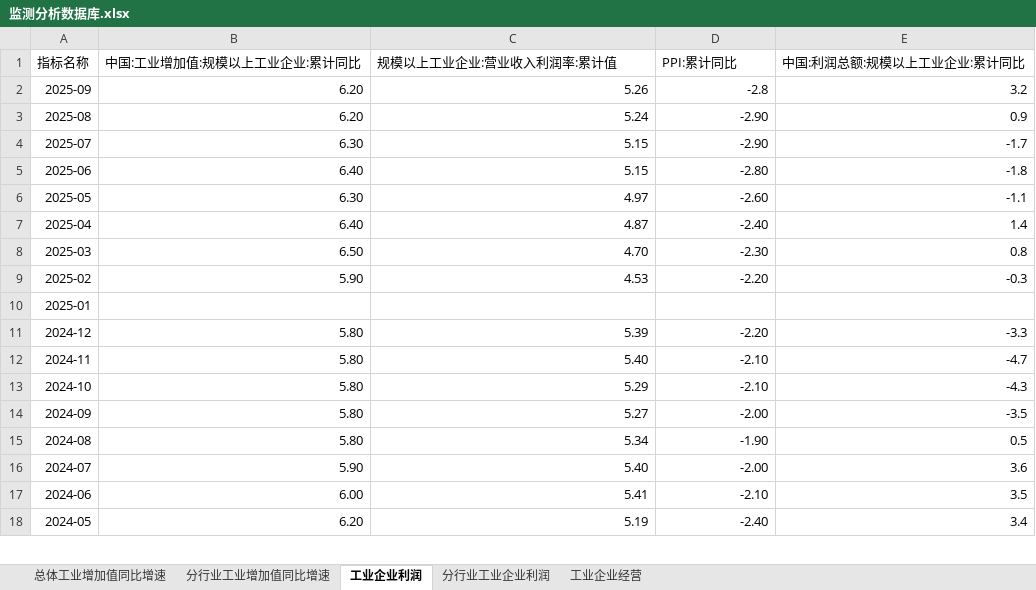
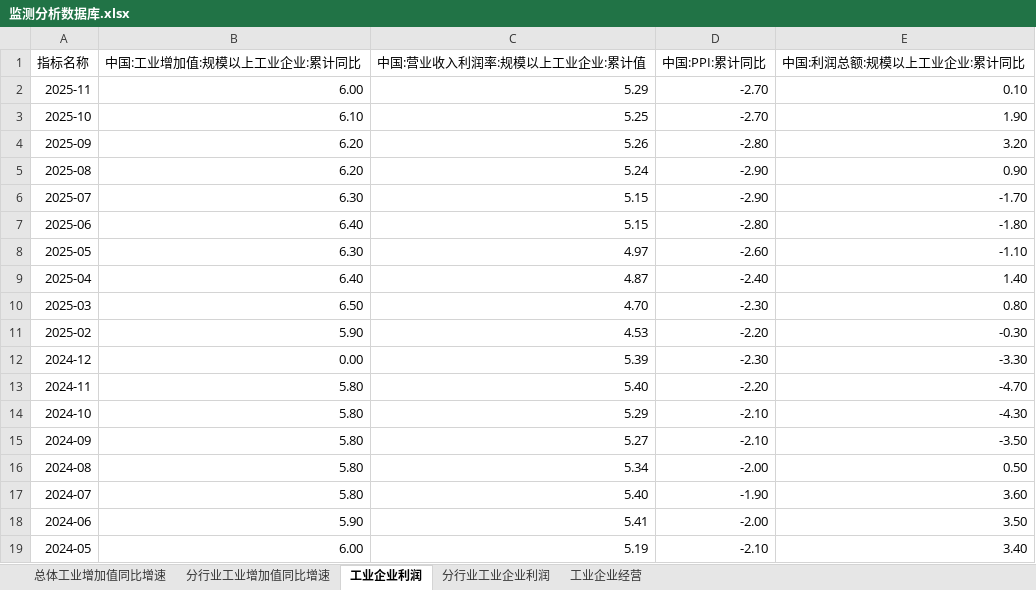
Before and after one commit to BichengNiu/HTFA, an Excel workbook: data/监测分析数据库.xlsx, sheet 工业企业利润, drawn as a sheet; only a part is shown; values as stored, in another font and other column widths than the file's, no borders; removed rows and columns are numbered as before the commit, all else as after; the diff covers the shown part only; the diff names each change by its address in the sheet, - before the commit and + after, or states it on an @@ line.

```diff
--- a/data/监测分析数据库.xlsx (sheet 工业企业利润)
+++ b/data/监测分析数据库.xlsx (sheet 工业企业利润)
-C1: 规模以上工业企业:营业收入利润率:累计值
+C1: 中国:营业收入利润率:规模以上工业企业:累计值
-D1: PPI:累计同比
+D1: 中国:PPI:累计同比
+row 2: 2025-11 | 6.00 | 5.29 | -2.70 | 0.10
+row 3: 2025-10 | 6.10 | 5.25 | -2.70 | 1.90
-D4 (中国:PPI:累计同比): -2.8
+D4 (中国:PPI:累计同比): -2.80
-E4 (中国:利润总额:规模以上工业企业:累计同比): 3.2
+E4 (中国:利润总额:规模以上工业企业:累计同比): 3.20
-E5 (中国:利润总额:规模以上工业企业:累计同比): 0.9
+E5 (中国:利润总额:规模以上工业企业:累计同比): 0.90
-E6 (中国:利润总额:规模以上工业企业:累计同比): -1.7
+E6 (中国:利润总额:规模以上工业企业:累计同比): -1.70
-E7 (中国:利润总额:规模以上工业企业:累计同比): -1.8
+E7 (中国:利润总额:规模以上工业企业:累计同比): -1.80
-E8 (中国:利润总额:规模以上工业企业:累计同比): -1.1
+E8 (中国:利润总额:规模以上工业企业:累计同比): -1.10
-E9 (中国:利润总额:规模以上工业企业:累计同比): 1.4
+E9 (中国:利润总额:规模以上工业企业:累计同比): 1.40
-E10 (中国:利润总额:规模以上工业企业:累计同比): 0.8
+E10 (中国:利润总额:规模以上工业企业:累计同比): 0.80
-E11 (中国:利润总额:规模以上工业企业:累计同比): -0.3
+E11 (中国:利润总额:规模以上工业企业:累计同比): -0.30
-row 10: 2025-01
-B12 (中国:工业增加值:规模以上工业企业:累计同比): 5.80
+B12 (中国:工业增加值:规模以上工业企业:累计同比): 0.00
-D12 (中国:PPI:累计同比): -2.20
+D12 (中国:PPI:累计同比): -2.30
-E12 (中国:利润总额:规模以上工业企业:累计同比): -3.3
+E12 (中国:利润总额:规模以上工业企业:累计同比): -3.30
-D13 (中国:PPI:累计同比): -2.10
+D13 (中国:PPI:累计同比): -2.20
-E13 (中国:利润总额:规模以上工业企业:累计同比): -4.7
+E13 (中国:利润总额:规模以上工业企业:累计同比): -4.70
-E14 (中国:利润总额:规模以上工业企业:累计同比): -4.3
+E14 (中国:利润总额:规模以上工业企业:累计同比): -4.30
-D15 (中国:PPI:累计同比): -2.00
+D15 (中国:PPI:累计同比): -2.10
-E15 (中国:利润总额:规模以上工业企业:累计同比): -3.5
+E15 (中国:利润总额:规模以上工业企业:累计同比): -3.50
-D16 (中国:PPI:累计同比): -1.90
+D16 (中国:PPI:累计同比): -2.00
-E16 (中国:利润总额:规模以上工业企业:累计同比): 0.5
+E16 (中国:利润总额:规模以上工业企业:累计同比): 0.50
-B17 (中国:工业增加值:规模以上工业企业:累计同比): 5.90
+B17 (中国:工业增加值:规模以上工业企业:累计同比): 5.80
-D17 (中国:PPI:累计同比): -2.00
+D17 (中国:PPI:累计同比): -1.90
-E17 (中国:利润总额:规模以上工业企业:累计同比): 3.6
+E17 (中国:利润总额:规模以上工业企业:累计同比): 3.60
-B18 (中国:工业增加值:规模以上工业企业:累计同比): 6.00
+B18 (中国:工业增加值:规模以上工业企业:累计同比): 5.90
-D18 (中国:PPI:累计同比): -2.10
+D18 (中国:PPI:累计同比): -2.00
-E18 (中国:利润总额:规模以上工业企业:累计同比): 3.5
+E18 (中国:利润总额:规模以上工业企业:累计同比): 3.50
-B19 (中国:工业增加值:规模以上工业企业:累计同比): 6.20
+B19 (中国:工业增加值:规模以上工业企业:累计同比): 6.00
-D19 (中国:PPI:累计同比): -2.40
+D19 (中国:PPI:累计同比): -2.10
-E19 (中国:利润总额:规模以上工业企业:累计同比): 3.4
+E19 (中国:利润总额:规模以上工业企业:累计同比): 3.40
```
Also changed, not shown: 267 added rows, 13 removed rows and 405 edited cells elsewhere in this sheet, sheet 分行业工业增加值同比增速, sheet 总体工业增加值同比增速, data/经济指标数据库.xlsx, 32 other files.
